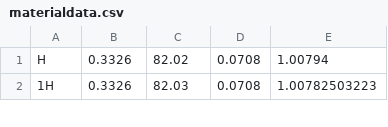
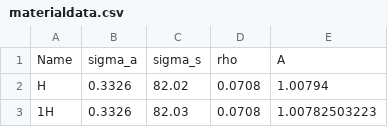
Before and after one commit to jlgw/materialsplot, a CSV file: materialdata.csv, drawn as a sheet; only a part is shown; the diff names each change by its address in the sheet, - before the commit and + after, or states it on an @@ line.

```diff
--- a/materialdata.csv
+++ b/materialdata.csv
+row 1: Name | sigma_a | sigma_s | rho | A
```
Also changed, not shown: 1 other file.
